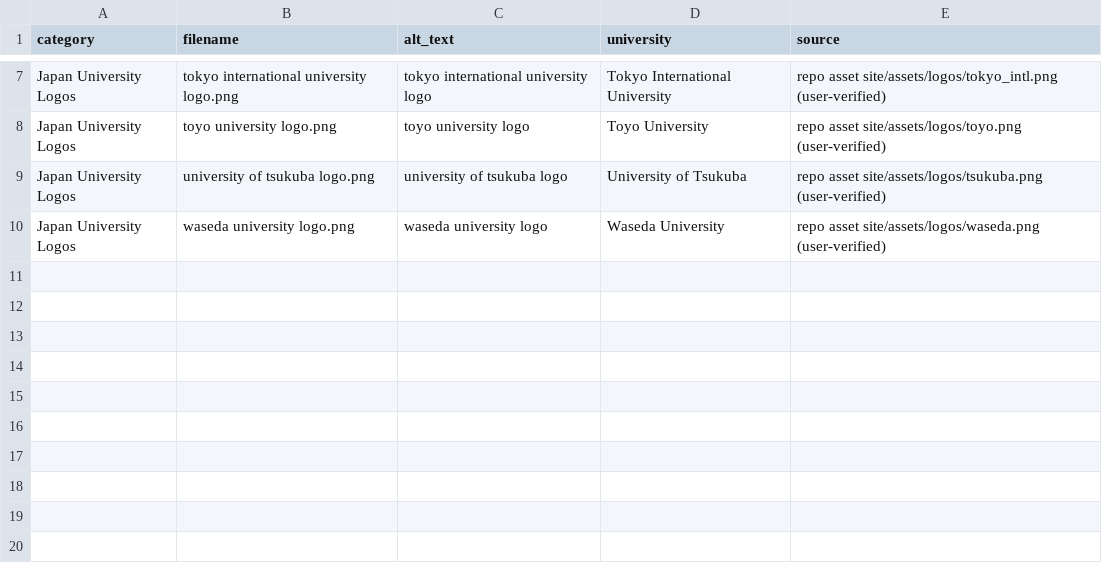
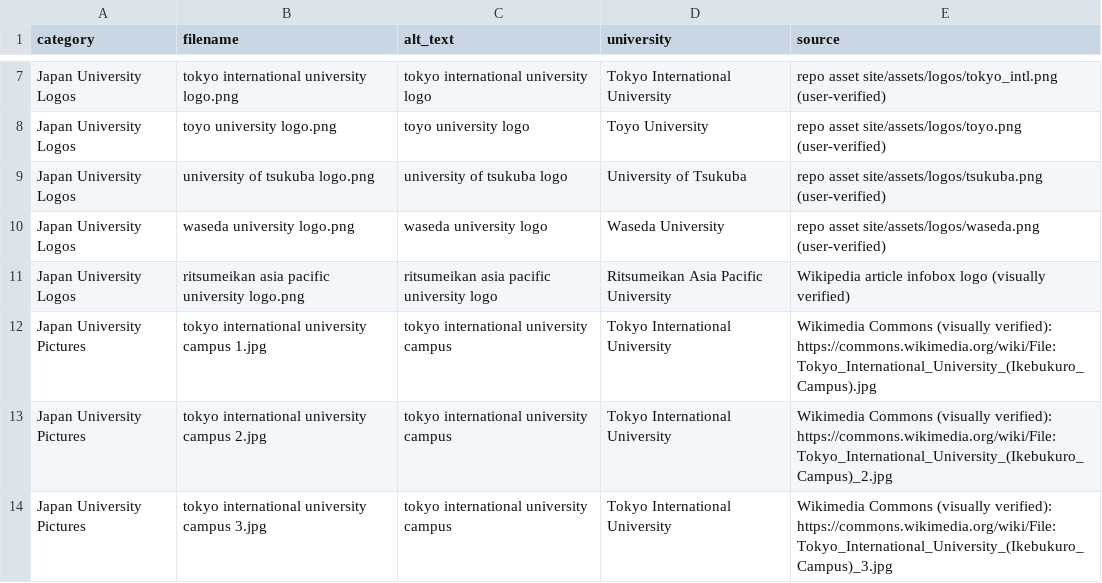
Before and after one commit to tanjim7bn/ryogen.final, a CSV file: japan-university-images/alt-texts.csv, drawn as a sheet; only a part is shown, gaps mark what is left out.

```diff
--- a/japan-university-images/alt-texts.csv
+++ b/japan-university-images/alt-texts.csv
@@ -10 +10,5 @@ Japan University Logos,university of tsukuba logo.png,university of tsukuba logo
 Japan University Logos,waseda university logo.png,waseda university logo,Waseda University,repo asset site/assets/logos/waseda.png (user-verified)
+Japan University Logos,ritsumeikan asia pacific university logo.png,ritsumeikan asia pacific university logo,Ritsumeikan Asia Pacific University,Wikipedia article infobox logo (visually verified)
+Japan University Pictures,tokyo international university campus 1.jpg,tokyo international university campus,Tokyo International University,Wikimedia Commons (visually verified): https://commons.wikimedia.org/wiki/File:Tokyo_International_University_(Ikebukuro_Campus).jpg
+Japan University Pictures,tokyo international university campus 2.jpg,tokyo international university campus,Tokyo International University,Wikimedia Commons (visually verified): https://commons.wikimedia.org/wiki/File:Tokyo_International_University_(Ikebukuro_Campus)_2.jpg
+Japan University Pictures,tokyo international university campus 3.jpg,tokyo international university campus,Tokyo International University,Wikimedia Commons (visually verified): https://commons.wikimedia.org/wiki/File:Tokyo_International_University_(Ikebukuro_Campus)_3.jpg
```
Also changed, not shown: 5 other files.
